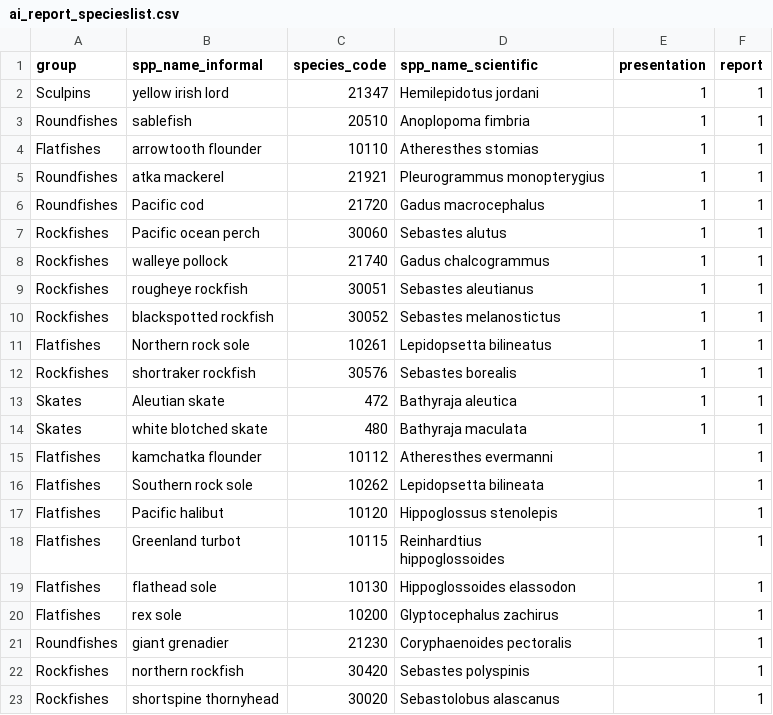
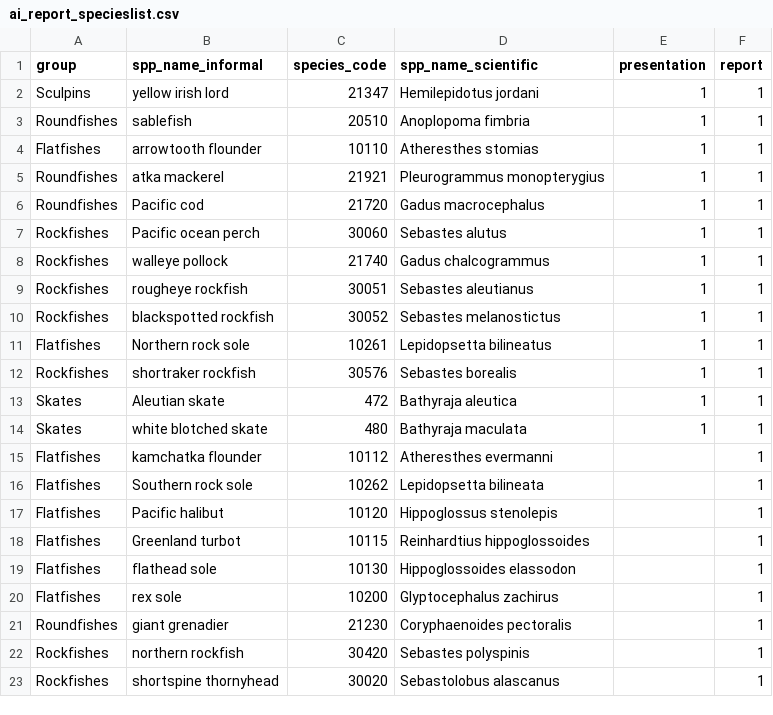
Before and after one commit to MargaretSiple-NOAA/goa-ai-data-reports, a CSV file: data/ai_report_specieslist.csv, drawn as a sheet.

Commit message:
update species list

```diff
--- a/data/ai_report_specieslist.csv
+++ b/data/ai_report_specieslist.csv
@@ -17,4 +17,3 @@ Flatfishes,Southern rock sole,10262,Lepidopsetta bilineata,,1
 Flatfishes,Pacific halibut,10120,Hippoglossus stenolepis,,1
-Flatfishes,Greenland turbot,10115,"Reinhardtius
-hippoglossoides",,1
+Flatfishes,Greenland turbot,10115,Reinhardtius hippoglossoides,,1
 Flatfishes,flathead sole,10130,Hippoglossoides elassodon,,1
```
